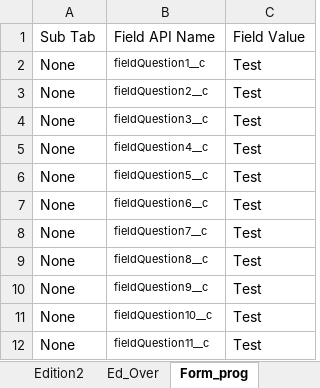
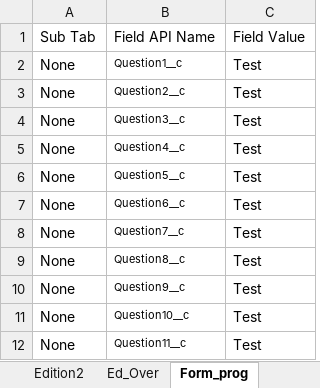
Before and after one commit to VaibhavChandratre-REISys/govgrants-product-automation, an Excel workbook: src/main/resources/Negotiations_Field_Values.xlsx, sheet Form_prog, drawn as a sheet; values as stored, in another font and other column widths than the file's, no borders; the diff names each change by its address in the sheet, - before the commit and + after, or states it on an @@ line.

```diff
--- a/src/main/resources/Negotiations_Field_Values.xlsx (sheet Form_prog)
+++ b/src/main/resources/Negotiations_Field_Values.xlsx (sheet Form_prog)
-B2: fieldQuestion1__c
+B2: Question1__c
-B3: fieldQuestion2__c
+B3: Question2__c
-B4: fieldQuestion3__c
+B4: Question3__c
-B5: fieldQuestion4__c
+B5: Question4__c
-B6: fieldQuestion5__c
+B6: Question5__c
-B7: fieldQuestion6__c
+B7: Question6__c
-B8: fieldQuestion7__c
+B8: Question7__c
-B9: fieldQuestion8__c
+B9: Question8__c
-B10: fieldQuestion9__c
+B10: Question9__c
-B11: fieldQuestion10__c
+B11: Question10__c
-B12: fieldQuestion11__c
+B12: Question11__c
```
Also changed, not shown: sheet Edition_PreApp, sheet Form_stand, 11 other files.
